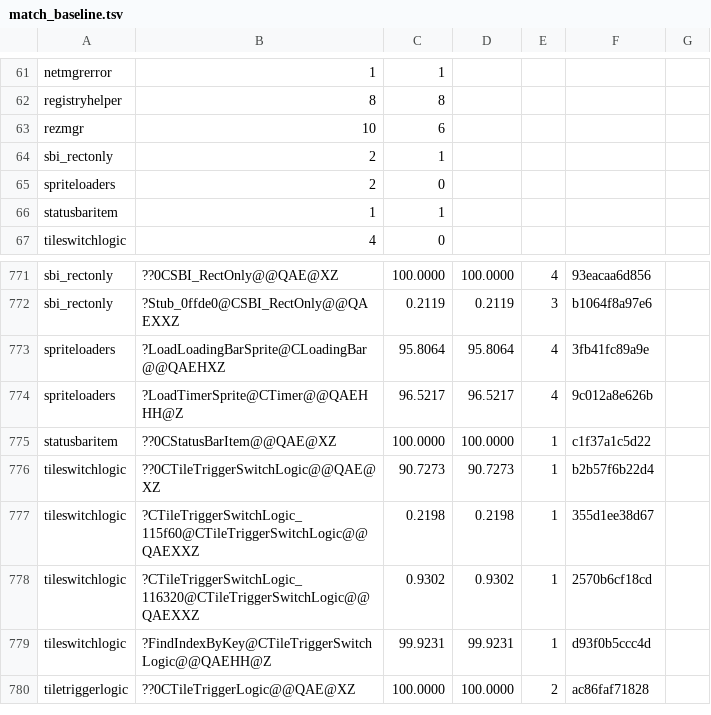
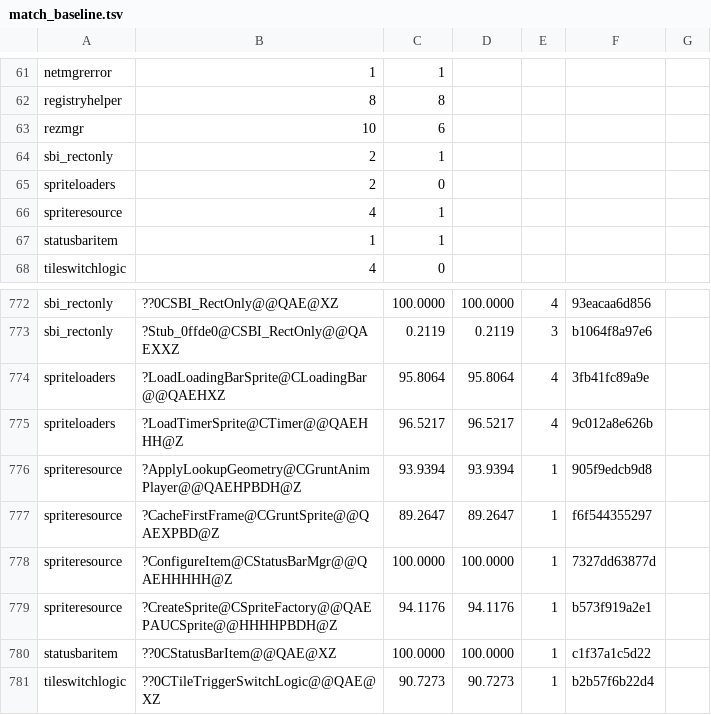
Before and after one commit to sushi-shi/gruntz-decomp, a TSV file: config/match_baseline.tsv, drawn as a sheet; only a part is shown, gaps mark what is left out; the shorter side is filled out with more unchanged rows.

```diff
--- a/config/match_baseline.tsv
+++ b/config/match_baseline.tsv
@@ -65,2 +65,3 @@ sbi_rectonly	2	1
 spriteloaders	2	0
+spriteresource	4	1
 statusbaritem	1	1
@@ -774,2 +775,6 @@ spriteloaders	?LoadLoadingBarSprite@CLoadingBar@@QAEHXZ	95.8064	95.8064	4	3fb41f
 spriteloaders	?LoadTimerSprite@CTimer@@QAEHHH@Z	96.5217	96.5217	4	9c012a8e626b
+spriteresource	?ApplyLookupGeometry@CGruntAnimPlayer@@QAEHPBDH@Z	93.9394	93.9394	1	905f9edcb9d8
+spriteresource	?CacheFirstFrame@CGruntSprite@@QAEXPBD@Z	89.2647	89.2647	1	f6f544355297
+spriteresource	?ConfigureItem@CStatusBarMgr@@QAEHHHHH@Z	100.0000	100.0000	1	7327dd63877d
+spriteresource	?CreateSprite@CSpriteFactory@@QAEPAUCSprite@@HHHHPBDH@Z	94.1176	94.1176	1	b573f919a2e1
 statusbaritem	??0CStatusBarItem@@QAE@XZ	100.0000	100.0000	1	c1f37a1c5d22
```
Also changed, not shown: 3 other files.
